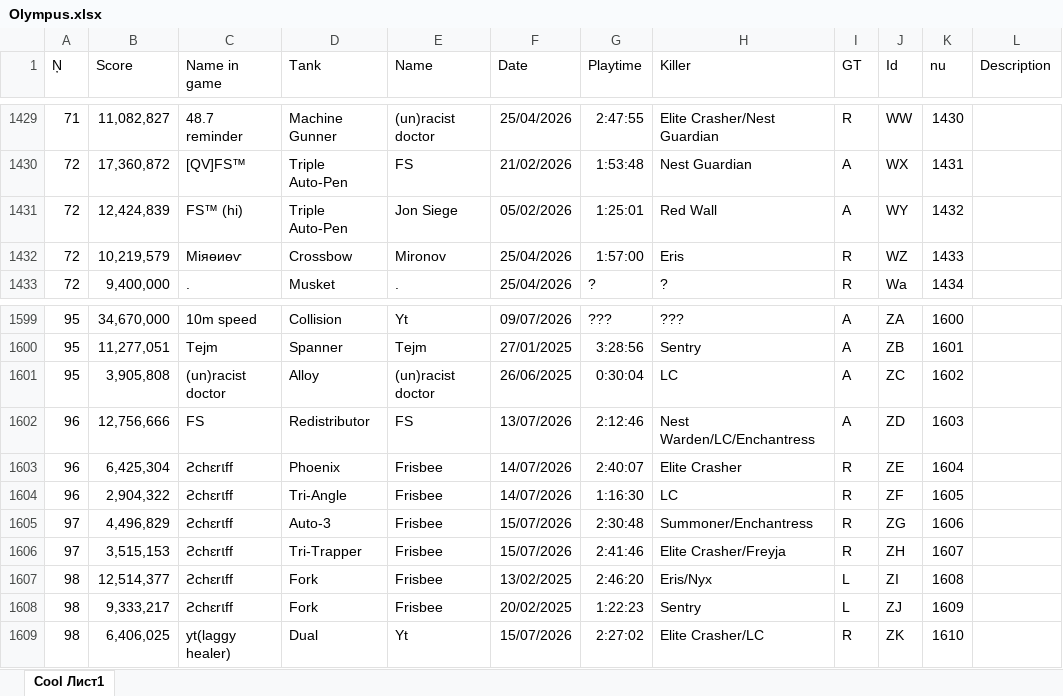
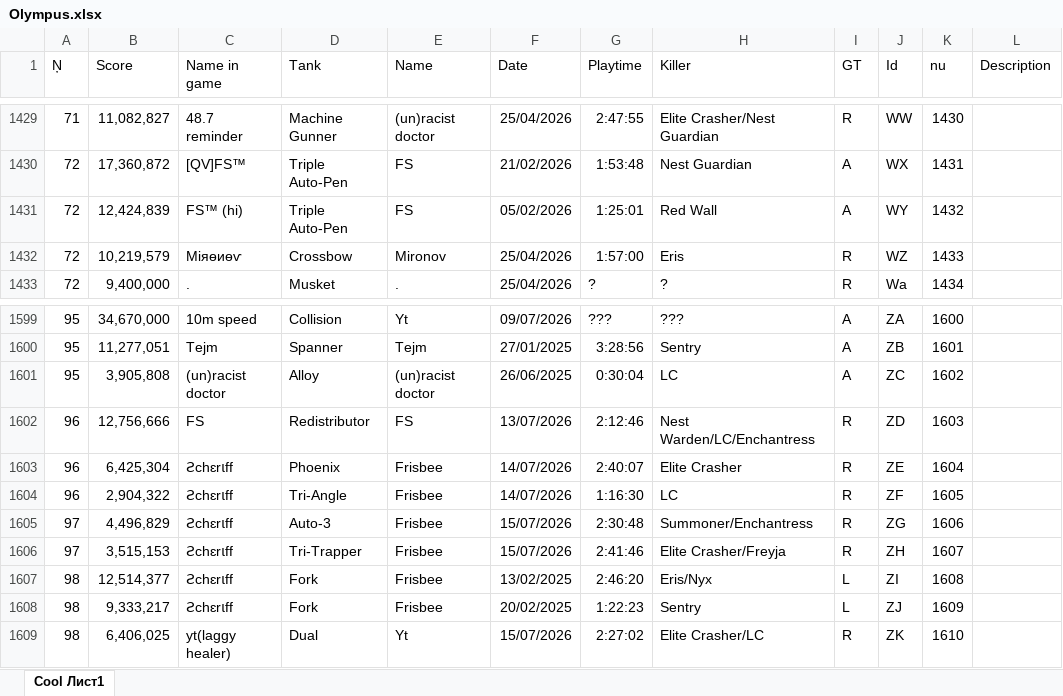
Before and after one commit to Tejmq/OlympusBot, an Excel workbook: data/Olympus.xlsx, sheet Cool Лист1, drawn as a sheet; only a part is shown, gaps mark what is left out; values as stored, in another font and other column widths than the file's, no borders; the diff covers the shown part only; the diff names each change by its address in the sheet, - before the commit and + after, or states it on an @@ line.

```diff
--- a/data/Olympus.xlsx (sheet Cool Лист1)
+++ b/data/Olympus.xlsx (sheet Cool Лист1)
-E1431 (Name): Jon Siege
+E1431 (Name): FS
-I1602 (GT): A
+I1602 (GT): R
```
Also changed, not shown: 4 added rows and 5 edited cells elsewhere in this sheet.
